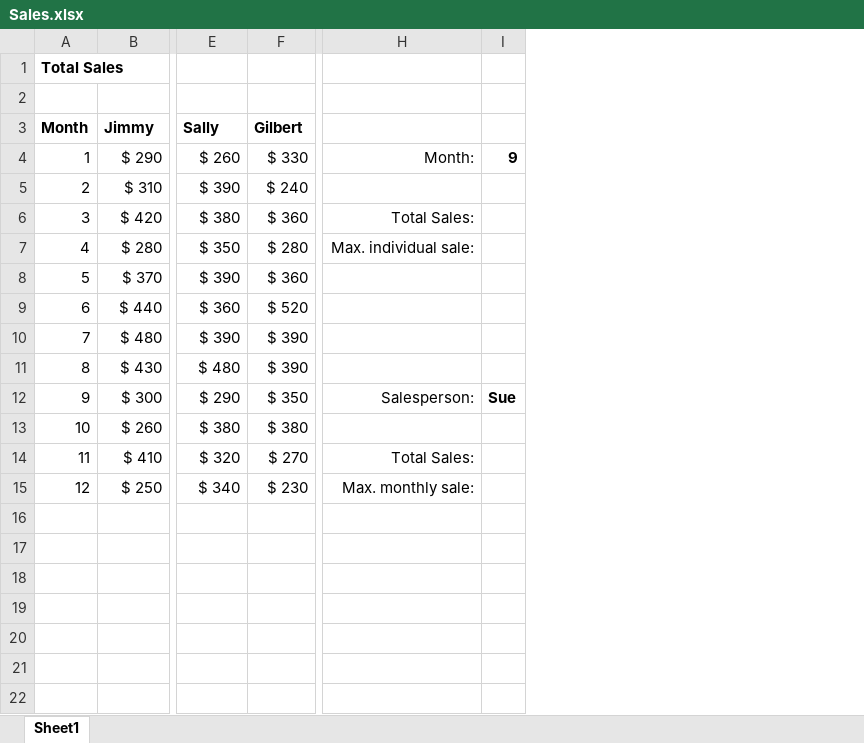
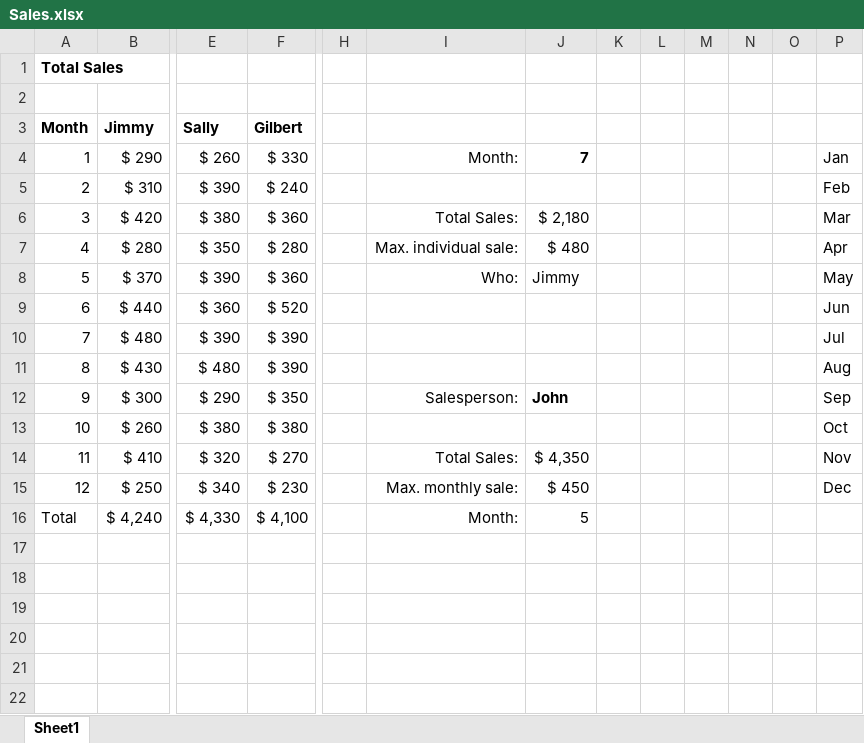
Before and after one commit to BDFD-LearningGround/Coursera_Everyday-Excel-Specialization, an Excel workbook: Module 2 Everyday Excel Part 2/Week 1 files/Sales.xlsx, sheet Sheet1, drawn as a sheet; only a part is shown, gaps mark what is left out; values as stored, in another font and other column widths than the file's, no borders; removed rows and columns are numbered as before the commit, all else as after; rows hold the shown columns only; the diff names each change by its address in the sheet, - before the commit and + after, or states it on an @@ line.

```diff
--- a/Module 2 Everyday Excel Part 2/Week 1 files/Sales.xlsx (sheet Sheet1)
+++ b/Module 2 Everyday Excel Part 2/Week 1 files/Sales.xlsx (sheet Sheet1)
+column H, empty
-column I, rows 4-12: 9 |  |  |  |  |  |  |  | Sue
+column J, rows 4-15: 7 |  | $ 2,180 | $ 480 | Jimmy |  |  |  | John |  | $ 4,350 | $ 450
+column K, empty
+column L, empty
+column M, empty
+column N, empty
+column O, empty
+column P, rows 4-15: Jan | Feb | Mar | Apr | May | Jun | Jul | Aug | Sep | Oct | Nov | Dec
-I8: (empty)
+I8: Who:
+row 16: Total | $ 4,240 | $ 4,330 | $ 4,100 |  | Month: | 5
+row 17: (empty)
+row 18: (empty)
+row 19: (empty)
+row 20: (empty)
+row 21: (empty)
+row 22: (empty)
```
Also changed, not shown: Module 2 Everyday Excel Part 2/Week 1 files/Comparing lists.xlsx, Module 2 Everyday Excel Part 2/Week 1 files/Conditional drop-down lists.xlsx, 5 other files.
